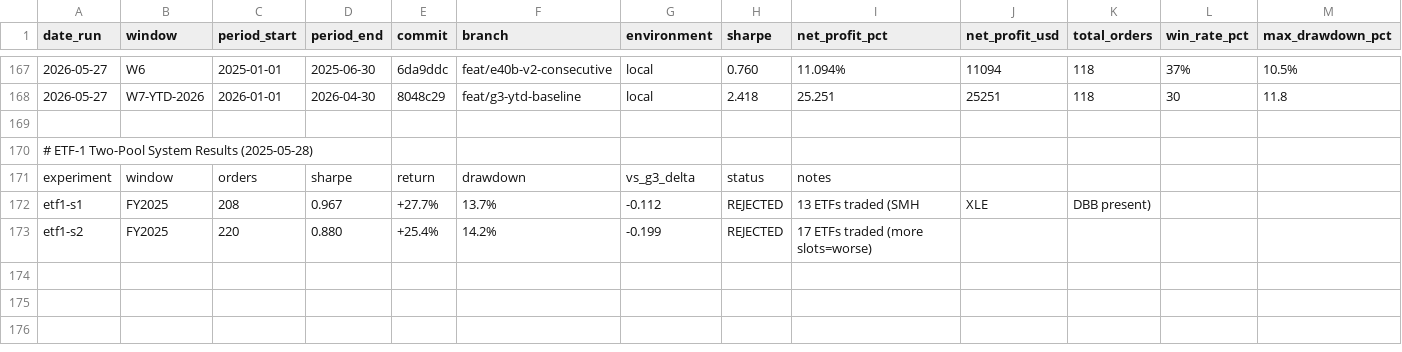
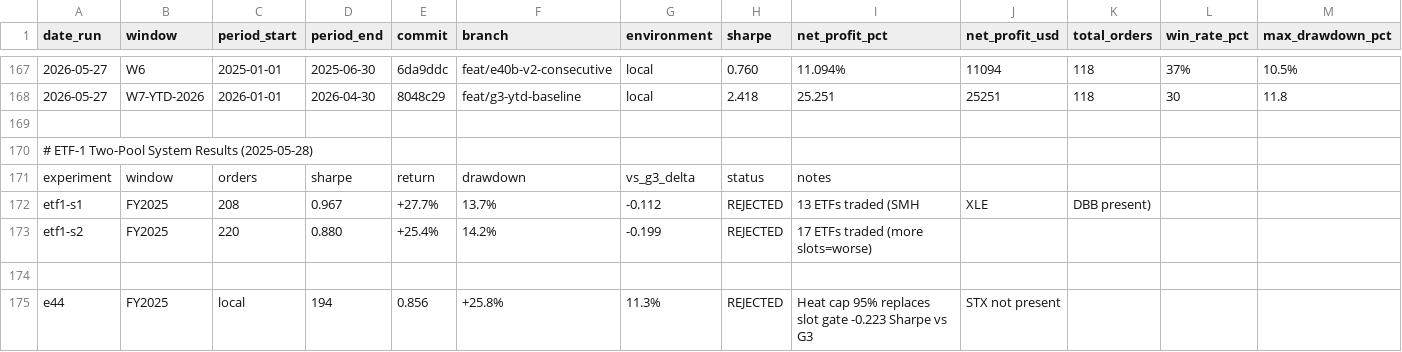
Before and after one commit to FALK-BRAUER/kumo-qc, a CSV file: bt-results.csv, drawn as a sheet; only a part is shown, gaps mark what is left out; rows hold the shown columns only; the diff names each change by its address in the sheet, - before the commit and + after, or states it on an @@ line.

Commit message:
feat(e44): Heat cap only (no slot gate) — REJECTED 0.856 Sharpe vs 1.079 G3

```diff
--- a/bt-results.csv
+++ b/bt-results.csv
+row 174: (empty)
+row 175: e44 | FY2025 | local | 194 | 0.856 | +25.8% | 11.3% | REJECTED | Heat cap 95% replaces slot gate -0.223 Sharpe vs G3 | STX not present
```
Also changed, not shown: 1 other file.
